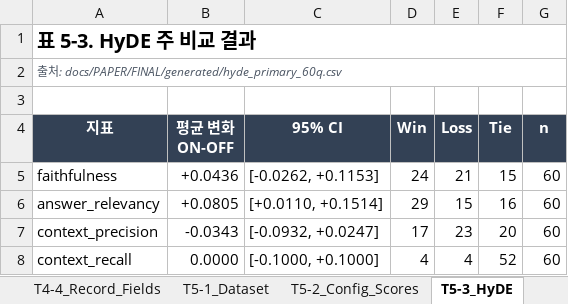
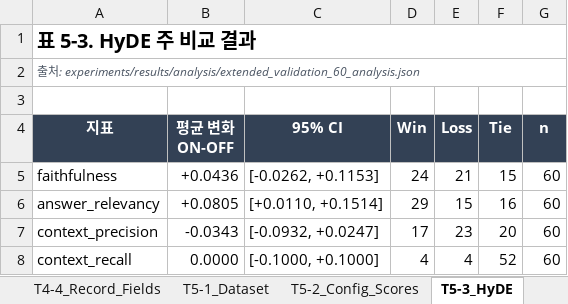
Before and after one commit to LxNx-Hn/M_RAG, an Excel workbook: FINALDOCS/TABLES/TABLES_60Q.xlsx, sheet T5-3_HyDE, drawn as a sheet; values as stored, in another font and other column widths than the file's, no borders; table styles not drawn; the diff names each change by its address in the sheet, - before the commit and + after, or states it on an @@ line.

Commit message:
docs(thesis): repair final package validation

```diff
--- a/FINALDOCS/TABLES/TABLES_60Q.xlsx (sheet T5-3_HyDE)
+++ b/FINALDOCS/TABLES/TABLES_60Q.xlsx (sheet T5-3_HyDE)
-A2 (지표): …처: docs/PAPER/FINAL/generated/hyde_primary_60q.csv
+A2 (지표): …처: experiments/results/analysis/extended_validation_60_analysis.json
```
Also changed, not shown: sheet T5-4_CAD, sheet T4-3_Runtime, sheet T2-1_Related_Work, sheet T5-5_SCD_Config, sheet T5-2_Config_Scores, sheet Appendix_Paper, 1 more sheet, 7 other files.
